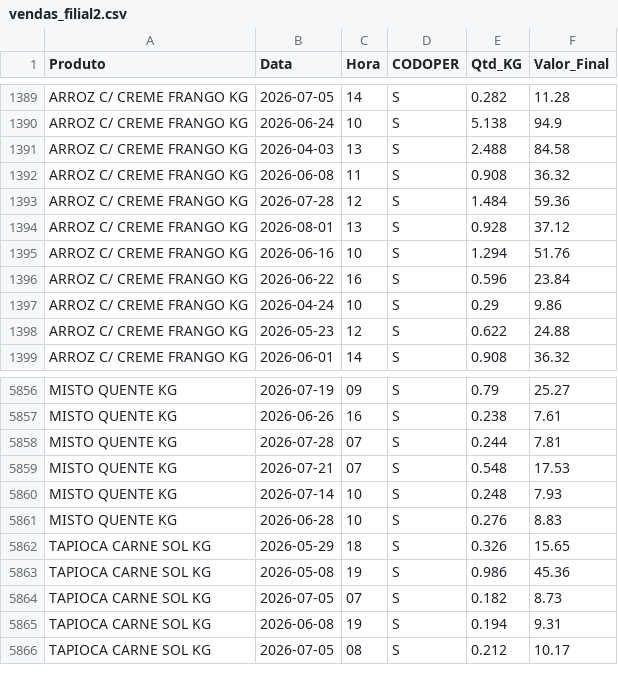
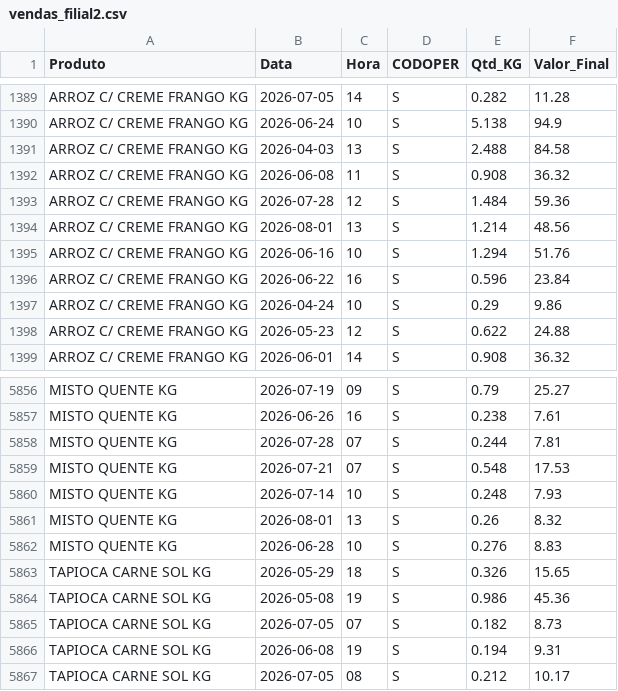
Before and after one commit to hadassagarcia/RotiFluxo, a CSV file: vendas_filial2.csv, drawn as a sheet; only a part is shown, gaps mark what is left out.

Commit message:
Atualização de Performance

```diff
--- a/vendas_filial2.csv
+++ b/vendas_filial2.csv
@@ -1393,3 +1393,3 @@ ARROZ C/ CREME FRANGO KG,2026-06-08,11,S,0.908,36.32
 ARROZ C/ CREME FRANGO KG,2026-07-28,12,S,1.484,59.36
-ARROZ C/ CREME FRANGO KG,2026-08-01,13,S,0.928,37.12
+ARROZ C/ CREME FRANGO KG,2026-08-01,13,S,1.214,48.56
 ARROZ C/ CREME FRANGO KG,2026-06-16,10,S,1.294,51.76
@@ -5860,2 +5860,3 @@ MISTO QUENTE KG,2026-07-21,07,S,0.548,17.53
 MISTO QUENTE KG,2026-07-14,10,S,0.248,7.93
+MISTO QUENTE KG,2026-08-01,13,S,0.26,8.32
 MISTO QUENTE KG,2026-06-28,10,S,0.276,8.83
```
